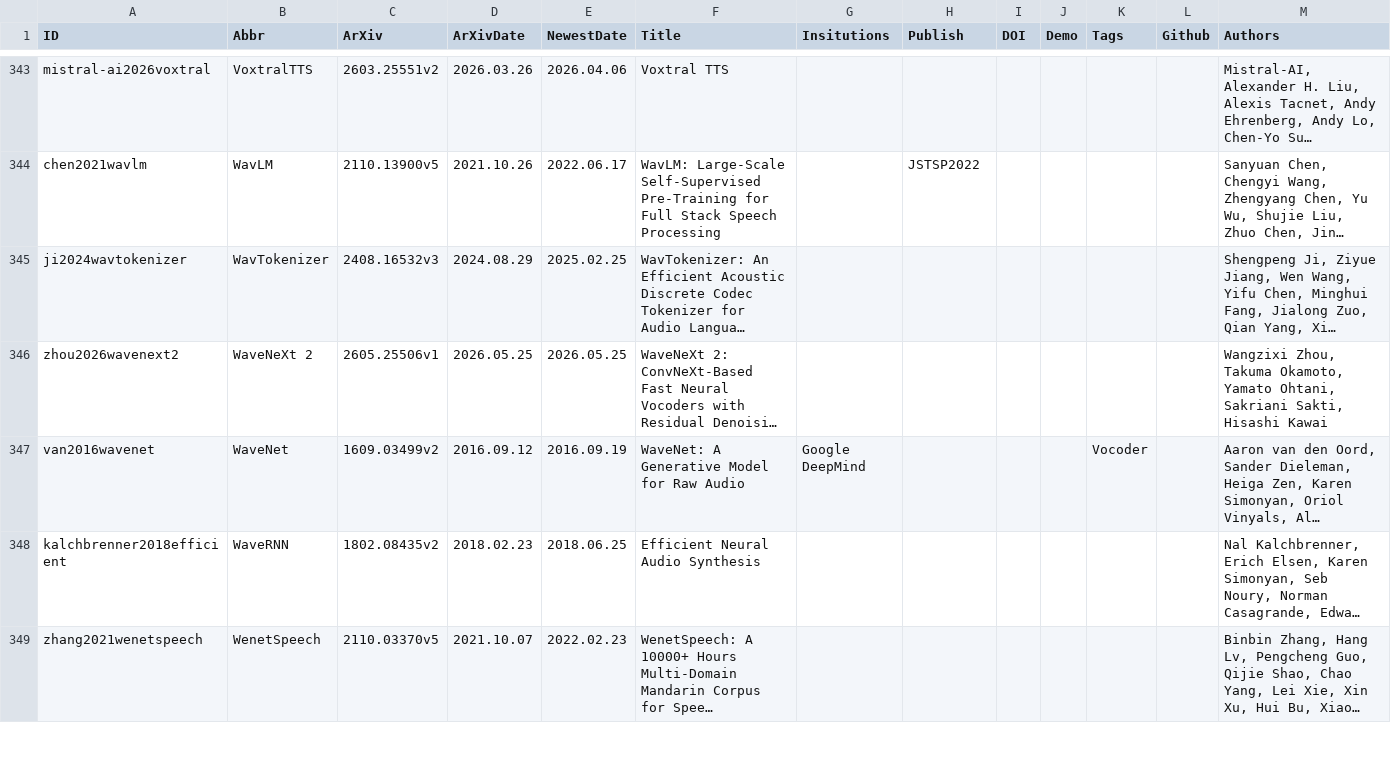
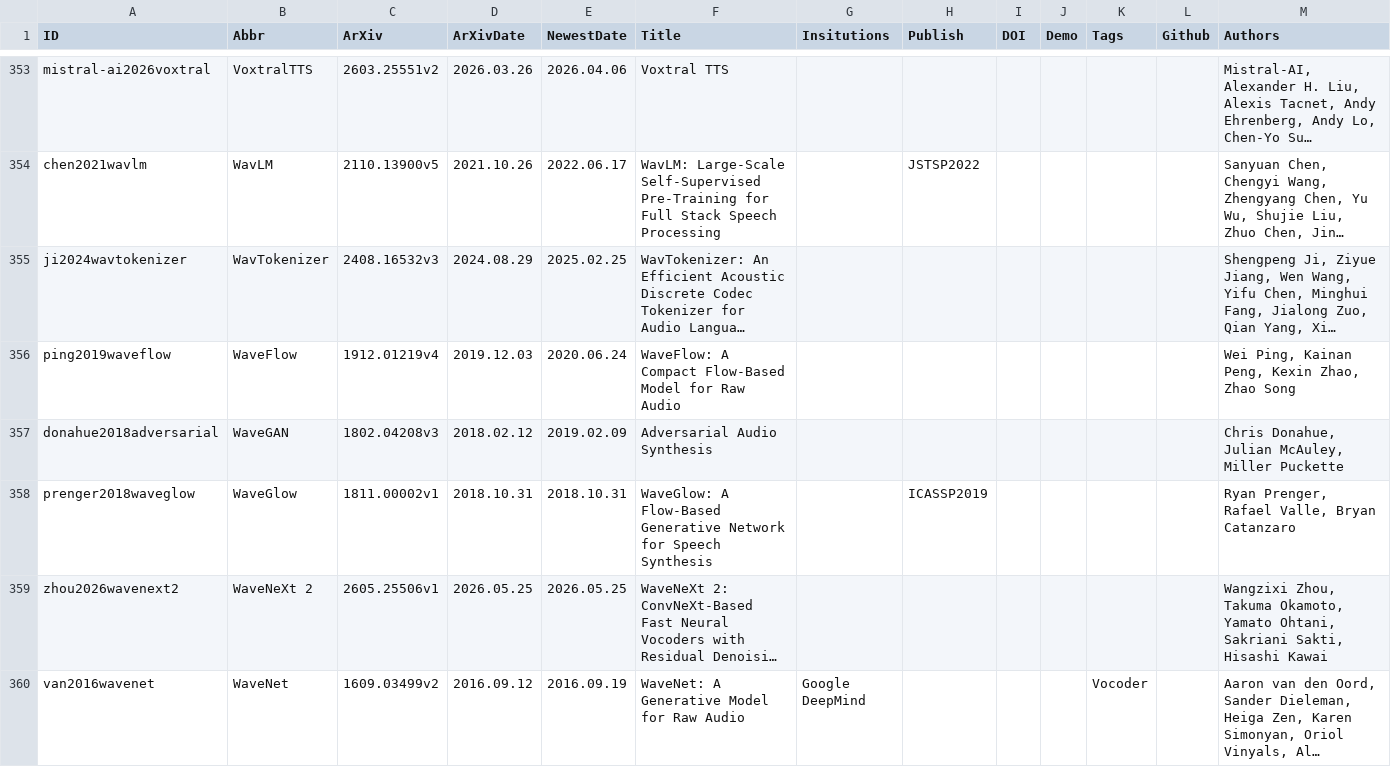
Before and after one commit to SapphireLab/Sapphire-TTS-Collection, a CSV file: Papers.csv, drawn as a sheet; only a part is shown, gaps mark what is left out; the shorter side is filled out with more unchanged rows; long unchanged cells end in …; the diff covers the shown part only; the diff names each change by its address in the sheet, - before the commit and + after, or states it on an @@ line.

Commit message:
Update Papers

```diff
--- a/Papers.csv
+++ b/Papers.csv
+row 356: ping2019waveflow | WaveFlow | 1912.01219v4 | 2019.12.03 | 2020.06.24 | WaveFlow: A Compact Flow-Based Model for Raw Audio |  |  |  |  |  |  | Wei Ping, Kainan Peng, Kexin Zhao, Zhao Song
+row 357: donahue2018adversarial | WaveGAN | 1802.04208v3 | 2018.02.12 | 2019.02.09 | Adversarial Audio Synthesis |  |  |  |  |  |  | Chris Donahue, Julian McAuley, Miller Puckette
+row 358: prenger2018waveglow | WaveGlow | 1811.00002v1 | 2018.10.31 | 2018.10.31 | WaveGlow: A Flow-Based Generative Network for Speech Synthesis |  | ICASSP2019 |  |  |  |  | Ryan Prenger, Rafael Valle, Bryan Catanzaro
```
Also changed, not shown: 11 added rows and 1 moved row elsewhere in this file.
